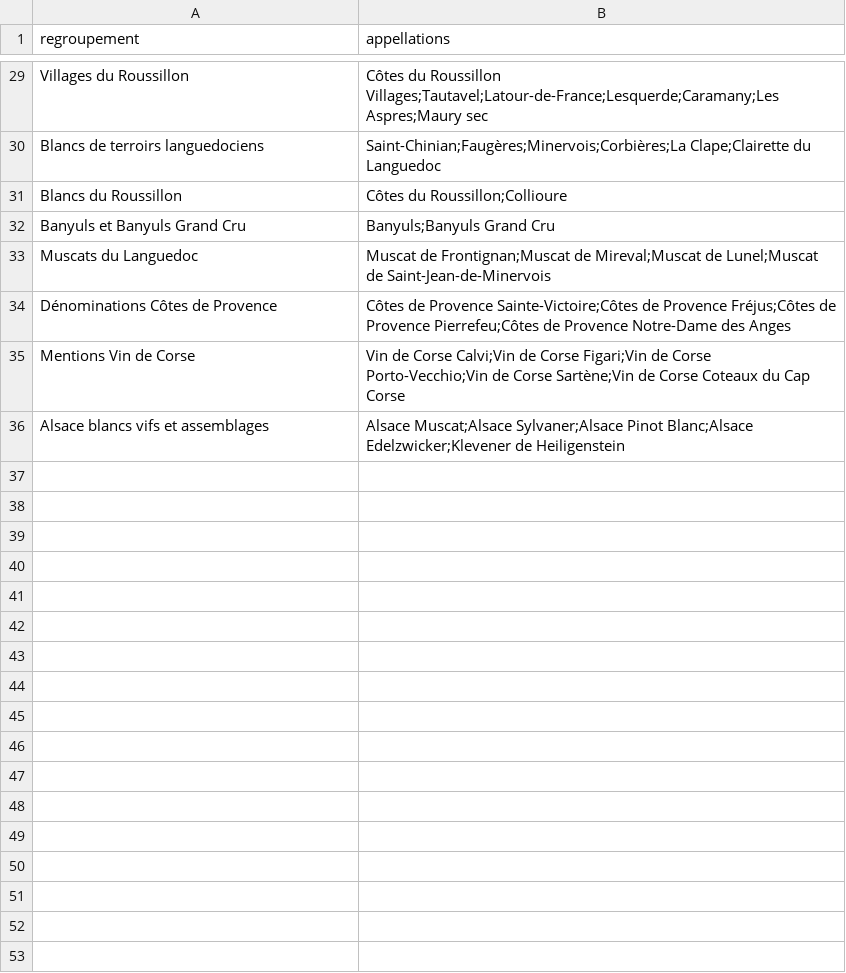
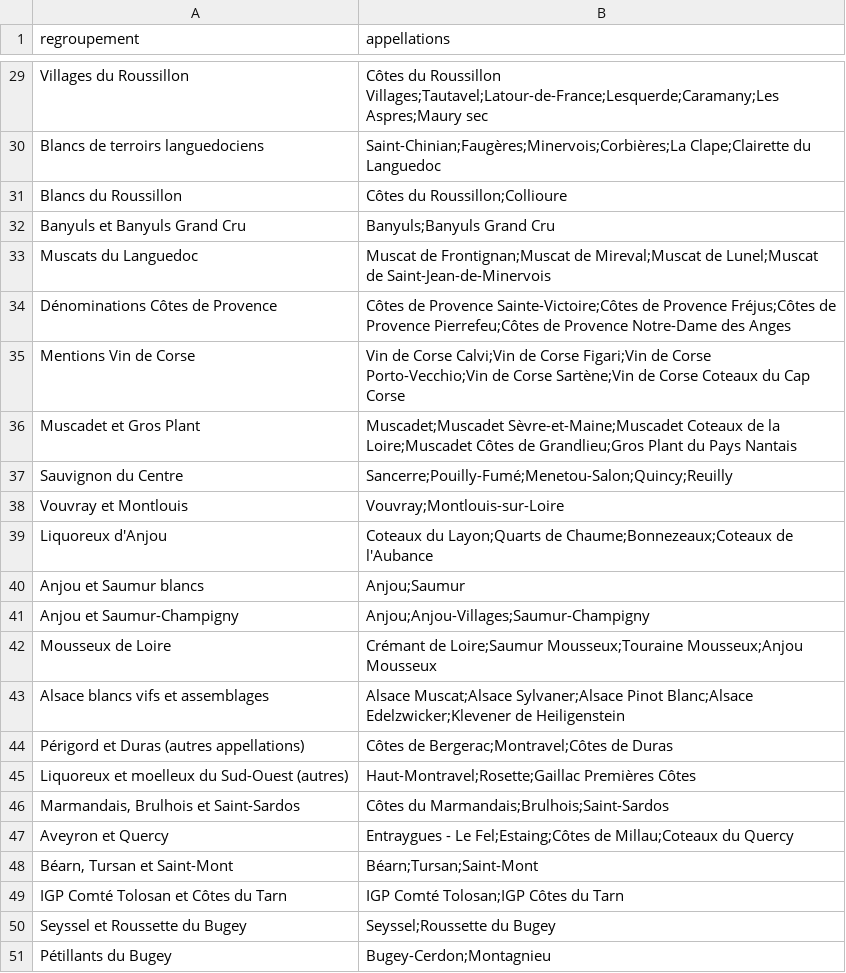
Before and after one commit to lenem69/Carnet-, a TSV file: data/regroupements.tsv, drawn as a sheet; only a part is shown, gaps mark what is left out; the diff names each change by its address in the sheet, - before the commit and + after, or states it on an @@ line.

```diff
--- a/data/regroupements.tsv
+++ b/data/regroupements.tsv
+row 36: Muscadet et Gros Plant | Muscadet;Muscadet Sèvre-et-Maine;Muscadet Coteaux de la Loire;Muscadet Côtes de Grandlieu;Gros Plant du Pays Nantais
+row 37: Sauvignon du Centre | Sancerre;Pouilly-Fumé;Menetou-Salon;Quincy;Reuilly
+row 38: Vouvray et Montlouis | Vouvray;Montlouis-sur-Loire
+row 39: Liquoreux d'Anjou | Coteaux du Layon;Quarts de Chaume;Bonnezeaux;Coteaux de l'Aubance
+row 40: Anjou et Saumur blancs | Anjou;Saumur
+row 41: Anjou et Saumur-Champigny | Anjou;Anjou-Villages;Saumur-Champigny
+row 42: Mousseux de Loire | Crémant de Loire;Saumur Mousseux;Touraine Mousseux;Anjou Mousseux
+row 44: Périgord et Duras (autres appellations) | Côtes de Bergerac;Montravel;Côtes de Duras
+row 45: Liquoreux et moelleux du Sud-Ouest (autres) | Haut-Montravel;Rosette;Gaillac Premières Côtes
+row 46: Marmandais, Brulhois et Saint-Sardos | Côtes du Marmandais;Brulhois;Saint-Sardos
+row 47: Aveyron et Quercy | Entraygues - Le Fel;Estaing;Côtes de Millau;Coteaux du Quercy
+row 48: Béarn, Tursan et Saint-Mont | Béarn;Tursan;Saint-Mont
+row 49: IGP Comté Tolosan et Côtes du Tarn | IGP Comté Tolosan;IGP Côtes du Tarn
+row 50: Seyssel et Roussette du Bugey | Seyssel;Roussette du Bugey
+row 51: Pétillants du Bugey | Bugey-Cerdon;Montagnieu
```
Also changed, not shown: data/zones/z13-referentiel.tsv, 4 other files.
